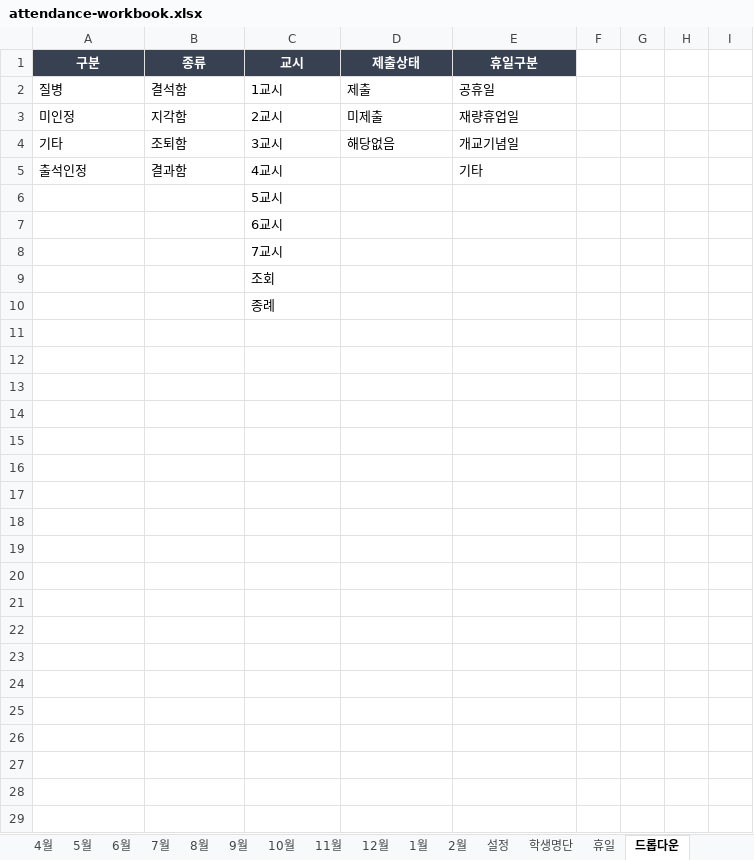
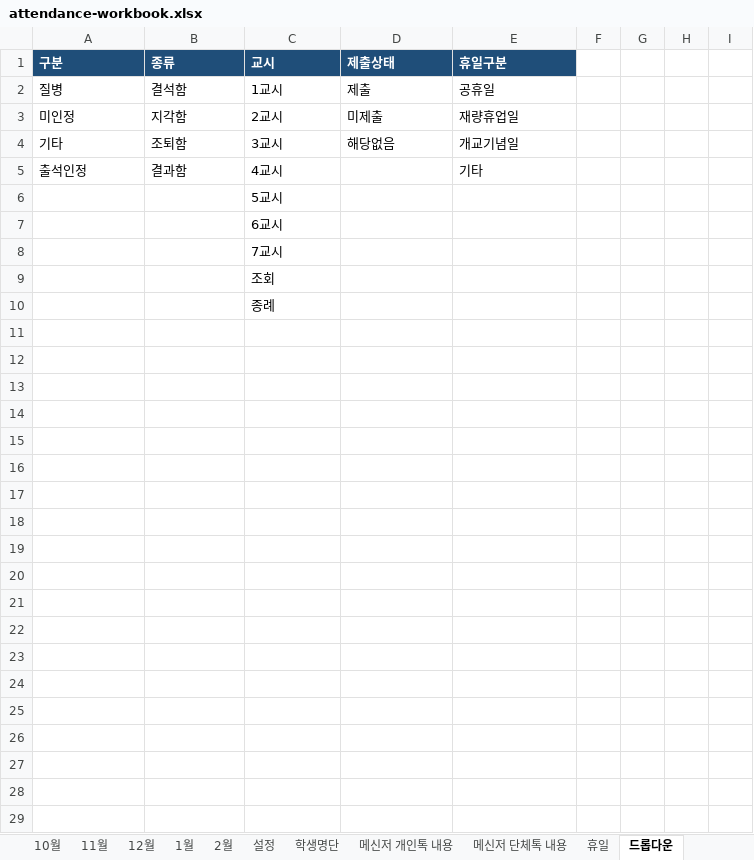
Before and after one commit to rheps/teacher-manager, an Excel workbook: skills/teacher-task-manager/assets/attendance-workbook.xlsx, sheet 드롭다운, drawn as a sheet; only a part is shown; values as stored, in another font and other column widths than the file's, no borders; the diff covers the shown part only; the diff names each change by its address in the sheet, - before the commit and + after, or states it on an @@ line.

```diff
--- a/skills/teacher-task-manager/assets/attendance-workbook.xlsx (sheet 드롭다운)
+++ b/skills/teacher-task-manager/assets/attendance-workbook.xlsx (sheet 드롭다운)
+sheet tab: 메신저 개인톡 내용
+sheet tab: 메신저 단체톡 내용
@@ A1:E1 fill: #374151 → #1F4E79, alignment: center → left @@
+row 11: (empty)
+row 12: (empty)
+row 13: (empty)
+row 14: (empty)
+row 15: (empty)
+row 16: (empty)
+row 17: (empty)
+row 18: (empty)
+row 19: (empty)
+row 20: (empty)
+row 21: (empty)
+row 22: (empty)
+row 23: (empty)
+row 24: (empty)
+row 25: (empty)
+row 26: (empty)
+row 27: (empty)
+row 28: (empty)
+row 29: (empty)
```
Also changed, not shown: 171 added rows elsewhere in this sheet, sheet 설정, sheet 00_사용법, sheet 3월, sheet 4월, sheet 5월, sheet 6월, 11 more sheets, other sheet tabs, hidden cells, 27 other files.
